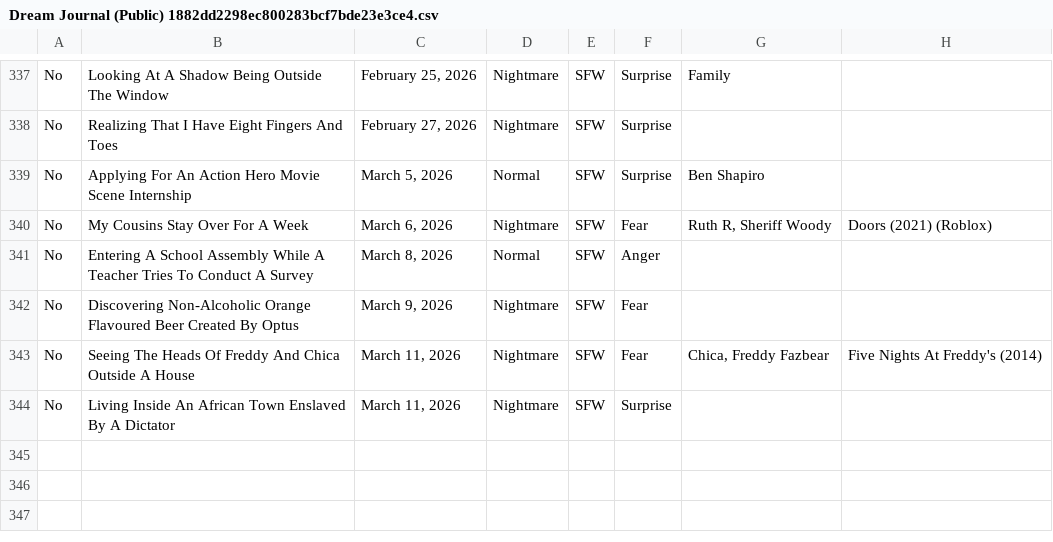
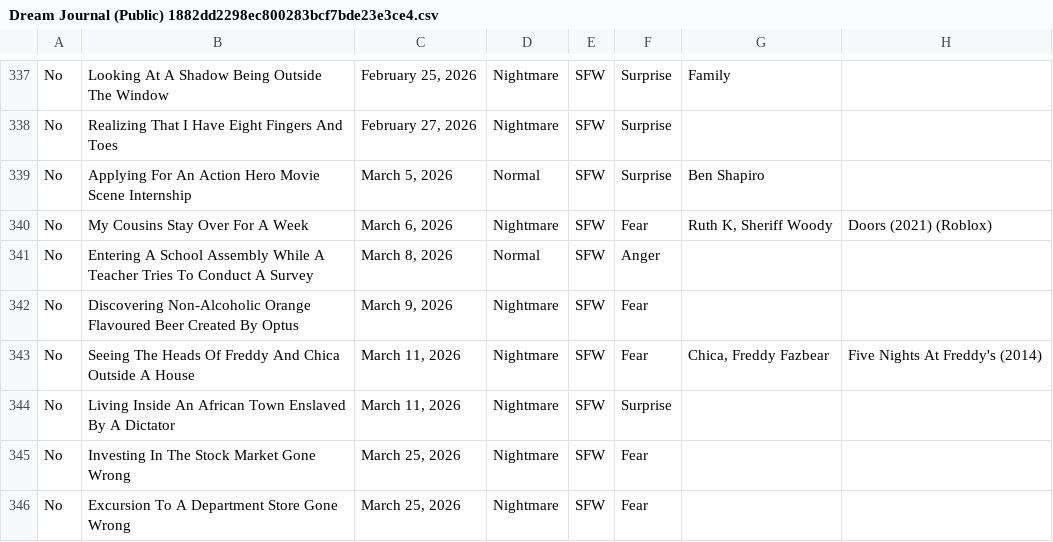
Before and after one commit to S-JZR/Dream-Journal, a CSV file: Dream Journal (Public) 1882dd2298ec800283bcf7bde23e3ce4.csv, drawn as a sheet; only a part is shown, gaps mark what is left out.

```diff
--- a/Dream Journal (Public) 1882dd2298ec800283bcf7bde23e3ce4.csv
+++ b/Dream Journal (Public) 1882dd2298ec800283bcf7bde23e3ce4.csv
@@ -339,3 +339,3 @@ No,Realizing That I Have Eight Fingers And Toes,"February 27, 2026",Nightmare,SF
 No,Applying For An Action Hero Movie Scene Internship,"March 5, 2026",Normal,SFW,Surprise,Ben Shapiro,
-No,My Cousins Stay Over For A Week,"March 6, 2026",Nightmare,SFW,Fear,"Ruth R, Sheriff Woody",Doors (2021) (Roblox)
+No,My Cousins Stay Over For A Week,"March 6, 2026",Nightmare,SFW,Fear,"Ruth K, Sheriff Woody",Doors (2021) (Roblox)
 No,Entering A School Assembly While A Teacher Tries To Conduct A Survey,"March 8, 2026",Normal,SFW,Anger,,
@@ -344 +344,3 @@ No,Seeing The Heads Of Freddy And Chica Outside A House,"March 11, 2026",Nightma
 No,Living Inside An African Town Enslaved By A Dictator,"March 11, 2026",Nightmare,SFW,Surprise,,
+No,Investing In The Stock Market Gone Wrong,"March 25, 2026",Nightmare,SFW,Fear,,
+No,Excursion To A Department Store Gone Wrong,"March 25, 2026",Nightmare,SFW,Fear,,
```
Also changed, not shown: Dream Journal (Public) 1882dd2298ec800283bcf7bde23e3ce4_all.csv, 3 other files.
